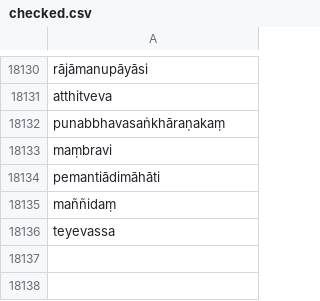
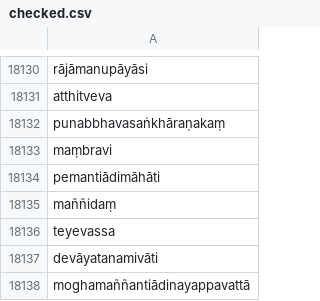
Before and after one commit to digitalpalidictionary/dpd-db, a CSV file: shared_data/deconstructor/checked.csv, drawn as a sheet; only a part is shown, gaps mark what is left out; the diff names each change by its address in the sheet, - before the commit and + after, or states it on an @@ line.

Commit message:
data update

```diff
--- a/shared_data/deconstructor/checked.csv
+++ b/shared_data/deconstructor/checked.csv
+row 18137: devāyatanamivāti
+row 18138: moghamaññantiādinayappavattā
```
Also changed, not shown: db/sanskrit/root_families_sanskrit.tsv, db_tests/tests_internal.tsv, 12 other files.
